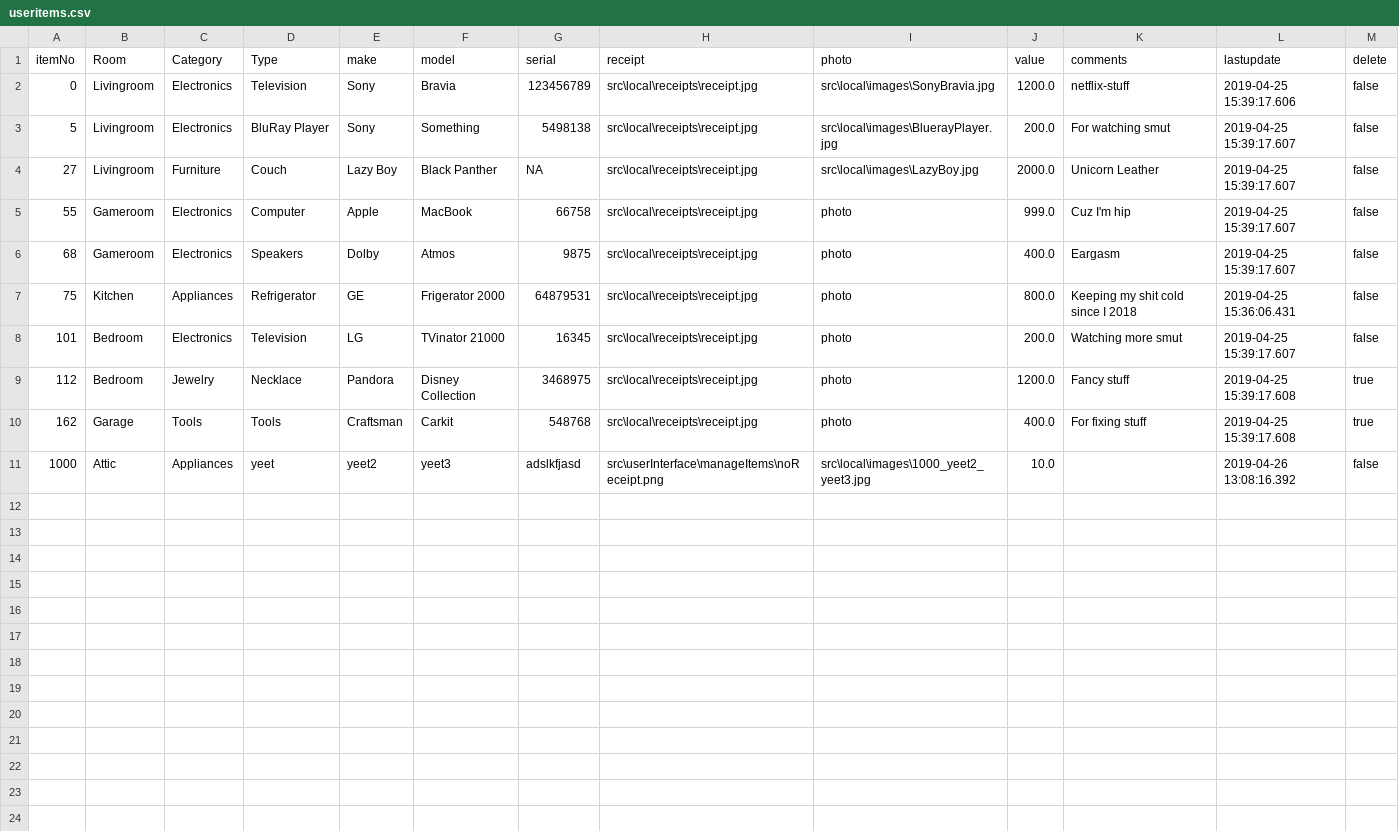
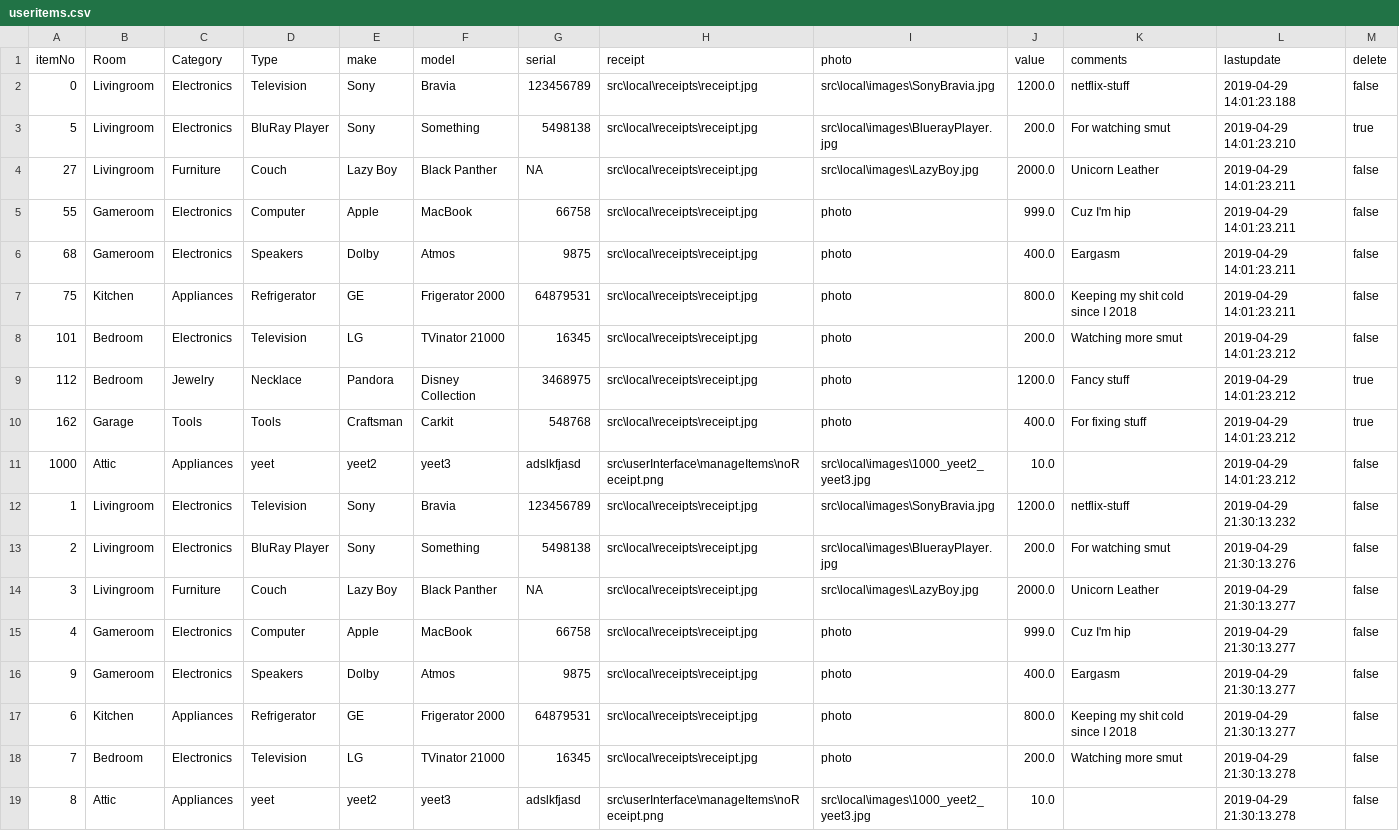
Before and after one commit to coliver16/HAI-Project, a CSV file: src/local/useritems.csv, drawn as a sheet.

```diff
--- a/src/local/useritems.csv
+++ b/src/local/useritems.csv
@@ -1,11 +1,19 @@
 itemNo,Room,Category,Type,make,model,serial,receipt,photo,value,comments,lastupdate,delete
-0,Livingroom,Electronics,Television,Sony,Bravia,123456789,src\local\receipts\receipt.jpg,src\local\images\SonyBravia.jpg,1200.0,netflix-stuff,2019-04-25 15:39:17.606,false
-5,Livingroom,Electronics,BluRay Player,Sony,Something,5498138,src\local\receipts\receipt.jpg,src\local\images\BluerayPlayer.jpg,200.0,For watching smut,2019-04-25 15:39:17.607,false
-27,Livingroom,Furniture,Couch,Lazy Boy,Black Panther,NA,src\local\receipts\receipt.jpg,src\local\images\LazyBoy.jpg,2000.0,Unicorn Leather,2019-04-25 15:39:17.607,false
-55,Gameroom,Electronics,Computer,Apple,MacBook,66758,src\local\receipts\receipt.jpg,photo,999.0,Cuz I'm hip,2019-04-25 15:39:17.607,false
-68,Gameroom,Electronics,Speakers,Dolby,Atmos,9875,src\local\receipts\receipt.jpg,photo,400.0,Eargasm,2019-04-25 15:39:17.607,false
-75,Kitchen,Appliances,Refrigerator,GE,Frigerator 2000,64879531,src\local\receipts\receipt.jpg,photo,800.0,Keeping my shit cold since I 2018,2019-04-25 15:36:06.431,false
-101,Bedroom,Electronics,Television,LG,TVinator 21000,16345,src\local\receipts\receipt.jpg,photo,200.0,Watching more smut,2019-04-25 15:39:17.607,false
-112,Bedroom,Jewelry,Necklace,Pandora,Disney Collection,3468975,src\local\receipts\receipt.jpg,photo,1200.0,Fancy stuff,2019-04-25 15:39:17.608,true
-162,Garage,Tools,Tools,Craftsman,Carkit,548768,src\local\receipts\receipt.jpg,photo,400.0,For fixing stuff,2019-04-25 15:39:17.608,true
-1000,Attic,Appliances,yeet,yeet2,yeet3,adslkfjasd,src\userInterface\manageItems\noReceipt.png,src\local\images\1000_yeet2_yeet3.jpg,10.0,,2019-04-26 13:08:16.392,false
+0,Livingroom,Electronics,Television,Sony,Bravia,123456789,src\local\receipts\receipt.jpg,src\local\images\SonyBravia.jpg,1200.0,netflix-stuff,2019-04-29 14:01:23.188,false
+5,Livingroom,Electronics,BluRay Player,Sony,Something,5498138,src\local\receipts\receipt.jpg,src\local\images\BluerayPlayer.jpg,200.0,For watching smut,2019-04-29 14:01:23.210,true
+27,Livingroom,Furniture,Couch,Lazy Boy,Black Panther,NA,src\local\receipts\receipt.jpg,src\local\images\LazyBoy.jpg,2000.0,Unicorn Leather,2019-04-29 14:01:23.211,false
+55,Gameroom,Electronics,Computer,Apple,MacBook,66758,src\local\receipts\receipt.jpg,photo,999.0,Cuz I'm hip,2019-04-29 14:01:23.211,false
+68,Gameroom,Electronics,Speakers,Dolby,Atmos,9875,src\local\receipts\receipt.jpg,photo,400.0,Eargasm,2019-04-29 14:01:23.211,false
+75,Kitchen,Appliances,Refrigerator,GE,Frigerator 2000,64879531,src\local\receipts\receipt.jpg,photo,800.0,Keeping my shit cold since I 2018,2019-04-29 14:01:23.211,false
+101,Bedroom,Electronics,Television,LG,TVinator 21000,16345,src\local\receipts\receipt.jpg,photo,200.0,Watching more smut,2019-04-29 14:01:23.212,false
+112,Bedroom,Jewelry,Necklace,Pandora,Disney Collection,3468975,src\local\receipts\receipt.jpg,photo,1200.0,Fancy stuff,2019-04-29 14:01:23.212,true
+162,Garage,Tools,Tools,Craftsman,Carkit,548768,src\local\receipts\receipt.jpg,photo,400.0,For fixing stuff,2019-04-29 14:01:23.212,true
+1000,Attic,Appliances,yeet,yeet2,yeet3,adslkfjasd,src\userInterface\manageItems\noReceipt.png,src\local\images\1000_yeet2_yeet3.jpg,10.0,,2019-04-29 14:01:23.212,false
+1,Livingroom,Electronics,Television,Sony,Bravia,123456789,src\local\receipts\receipt.jpg,src\local\images\SonyBravia.jpg,1200.0,netflix-stuff,2019-04-29 21:30:13.232,false
+2,Livingroom,Electronics,BluRay Player,Sony,Something,5498138,src\local\receipts\receipt.jpg,src\local\images\BluerayPlayer.jpg,200.0,For watching smut,2019-04-29 21:30:13.276,false
+3,Livingroom,Furniture,Couch,Lazy Boy,Black Panther,NA,src\local\receipts\receipt.jpg,src\local\images\LazyBoy.jpg,2000.0,Unicorn Leather,2019-04-29 21:30:13.277,false
+4,Gameroom,Electronics,Computer,Apple,MacBook,66758,src\local\receipts\receipt.jpg,photo,999.0,Cuz I'm hip,2019-04-29 21:30:13.277,false
+9,Gameroom,Electronics,Speakers,Dolby,Atmos,9875,src\local\receipts\receipt.jpg,photo,400.0,Eargasm,2019-04-29 21:30:13.277,false
+6,Kitchen,Appliances,Refrigerator,GE,Frigerator 2000,64879531,src\local\receipts\receipt.jpg,photo,800.0,Keeping my shit cold since I 2018,2019-04-29 21:30:13.277,false
+7,Bedroom,Electronics,Television,LG,TVinator 21000,16345,src\local\receipts\receipt.jpg,photo,200.0,Watching more smut,2019-04-29 21:30:13.278,false
+8,Attic,Appliances,yeet,yeet2,yeet3,adslkfjasd,src\userInterface\manageItems\noReceipt.png,src\local\images\1000_yeet2_yeet3.jpg,10.0,,2019-04-29 21:30:13.278,false
```
Also changed, not shown: 5 other files.
